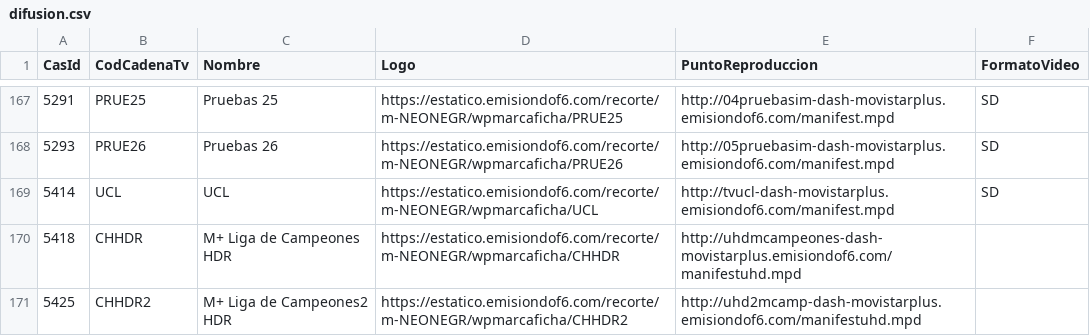
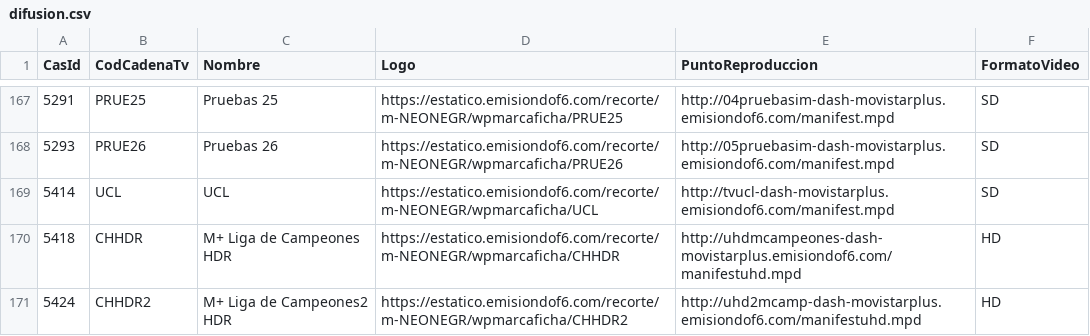
Before and after one commit to parotris3/Mfeed, a CSV file: difusion.csv, drawn as a sheet; only a part is shown, gaps mark what is left out.

```diff
--- a/difusion.csv
+++ b/difusion.csv
@@ -169,3 +169,3 @@ CasId,CodCadenaTv,Nombre,Logo,PuntoReproduccion,FormatoVideo
 5414,UCL,UCL,https://estatico.emisiondof6.com/recorte/m-NEONEGR/wpmarcaficha/UCL,http://tvucl-dash-movistarplus.emisiondof6.com/manifest.mpd,SD
-5418,CHHDR,M+ Liga de Campeones HDR,https://estatico.emisiondof6.com/recorte/m-NEONEGR/wpmarcaficha/CHHDR,http://uhdmcampeones-dash-movistarplus.emisiondof6.com/manifestuhd.mpd,
-5425,CHHDR2,M+ Liga de Campeones2 HDR,https://estatico.emisiondof6.com/recorte/m-NEONEGR/wpmarcaficha/CHHDR2,http://uhd2mcamp-dash-movistarplus.emisiondof6.com/manifestuhd.mpd,
+5418,CHHDR,M+ Liga de Campeones HDR,https://estatico.emisiondof6.com/recorte/m-NEONEGR/wpmarcaficha/CHHDR,http://uhdmcampeones-dash-movistarplus.emisiondof6.com/manifestuhd.mpd,HD
+5424,CHHDR2,M+ Liga de Campeones2 HDR,https://estatico.emisiondof6.com/recorte/m-NEONEGR/wpmarcaficha/CHHDR2,http://uhd2mcamp-dash-movistarplus.emisiondof6.com/manifestuhd.mpd,HD
```
